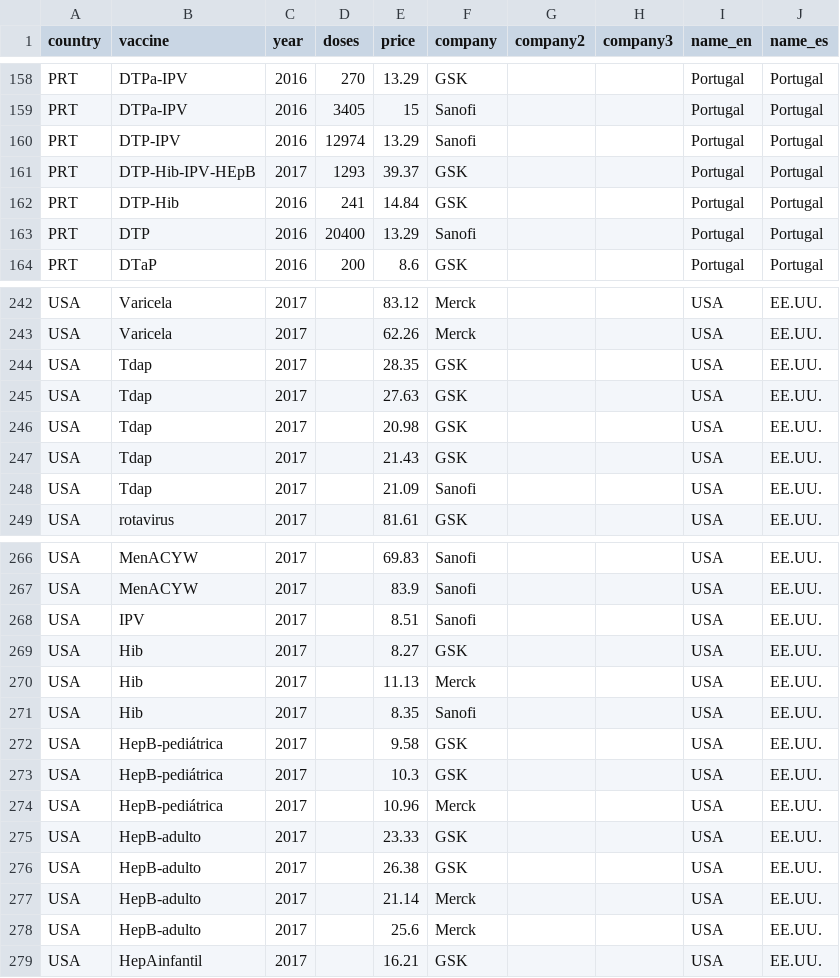
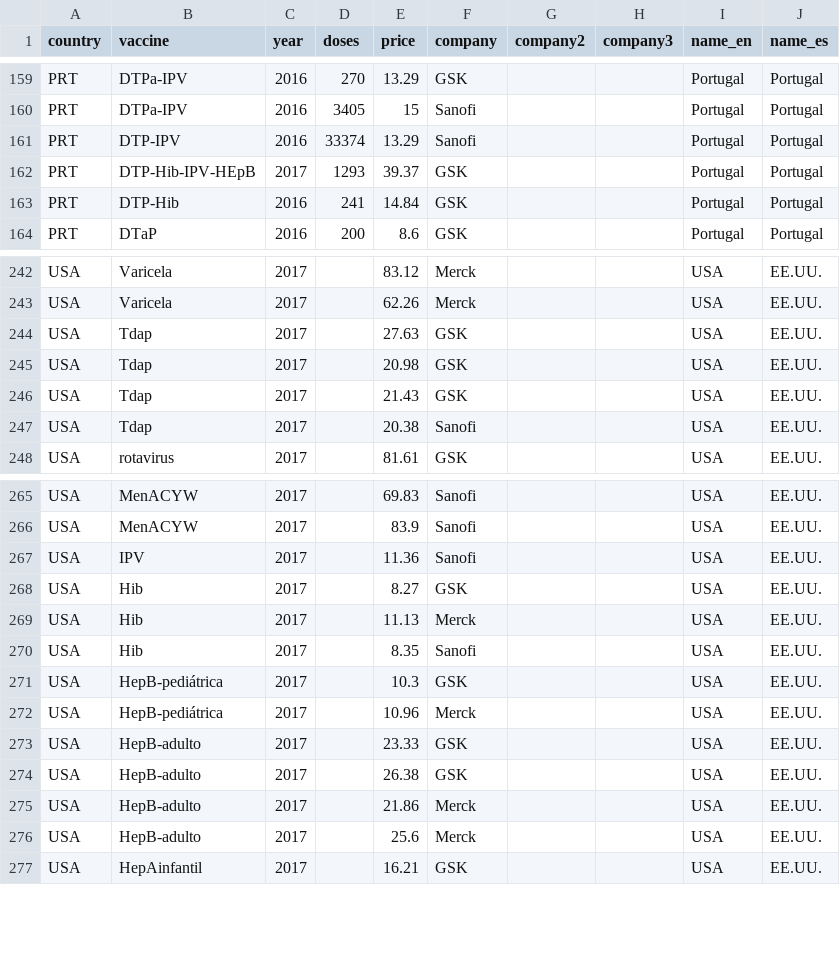
Before and after one commit to civio/medicamentalia, a CSV file: assets/data/prices-vaccines.csv, drawn as a sheet; only a part is shown, gaps mark what is left out; the diff covers the shown part only.

```diff
--- a/assets/data/prices-vaccines.csv
+++ b/assets/data/prices-vaccines.csv
@@ -159,6 +160,5 @@ PRT,DTPa-IPV,2016,270,13.29,GSK,,,Portugal,Portugal
 PRT,DTPa-IPV,2016,3405,15,Sanofi,,,Portugal,Portugal
-PRT,DTP-IPV,2016,12974,13.29,Sanofi,,,Portugal,Portugal
+PRT,DTP-IPV,2016,33374,13.29,Sanofi,,,Portugal,Portugal
 PRT,DTP-Hib-IPV-HEpB,2017,1293,39.37,GSK,,,Portugal,Portugal
 PRT,DTP-Hib,2016,241,14.84,GSK,,,Portugal,Portugal
-PRT,DTP,2016,20400,13.29,Sanofi,,,Portugal,Portugal
 PRT,DTaP,2016,200,8.6,GSK,,,Portugal,Portugal
@@ -243,3 +243,2 @@ USA,Varicela,2017,,83.12,Merck,,,USA,EE.UU.
 USA,Varicela,2017,,62.26,Merck,,,USA,EE.UU.
-USA,Tdap,2017,,28.35,GSK,,,USA,EE.UU.
 USA,Tdap,2017,,27.63,GSK,,,USA,EE.UU.
@@ -247,3 +246,3 @@ USA,Tdap,2017,,20.98,GSK,,,USA,EE.UU.
 USA,Tdap,2017,,21.43,GSK,,,USA,EE.UU.
-USA,Tdap,2017,,21.09,Sanofi,,,USA,EE.UU.
+USA,Tdap,2017,,20.38,Sanofi,,,USA,EE.UU.
 USA,rotavirus,2017,,81.61,GSK,,,USA,EE.UU.
@@ -267,3 +266,3 @@ USA,MenACYW,2017,,69.83,Sanofi,,,USA,EE.UU.
 USA,MenACYW,2017,,83.9,Sanofi,,,USA,EE.UU.
-USA,IPV,2017,,8.51,Sanofi,,,USA,EE.UU.
+USA,IPV,2017,,11.36,Sanofi,,,USA,EE.UU.
 USA,Hib,2017,,8.27,GSK,,,USA,EE.UU.
@@ -271,3 +270,2 @@ USA,Hib,2017,,11.13,Merck,,,USA,EE.UU.
 USA,Hib,2017,,8.35,Sanofi,,,USA,EE.UU.
-USA,HepB-pediátrica,2017,,9.58,GSK,,,USA,EE.UU.
 USA,HepB-pediátrica,2017,,10.3,GSK,,,USA,EE.UU.
@@ -276,3 +274,3 @@ USA,HepB-adulto,2017,,23.33,GSK,,,USA,EE.UU.
 USA,HepB-adulto,2017,,26.38,GSK,,,USA,EE.UU.
-USA,HepB-adulto,2017,,21.14,Merck,,,USA,EE.UU.
+USA,HepB-adulto,2017,,21.86,Merck,,,USA,EE.UU.
 USA,HepB-adulto,2017,,25.6,Merck,,,USA,EE.UU.
```
Also changed, not shown: 1 added row, 2 removed rows and 4 edited cells elsewhere in this file, 25 other files.
